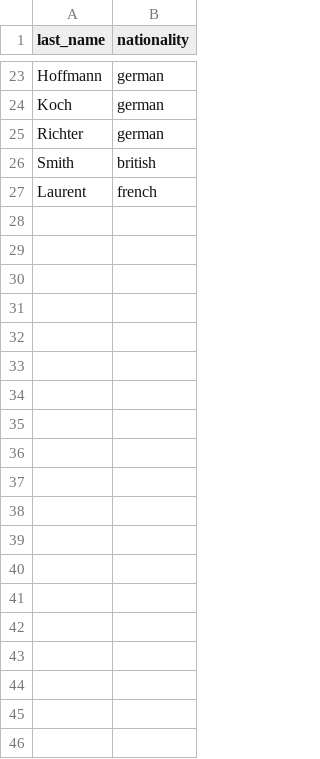
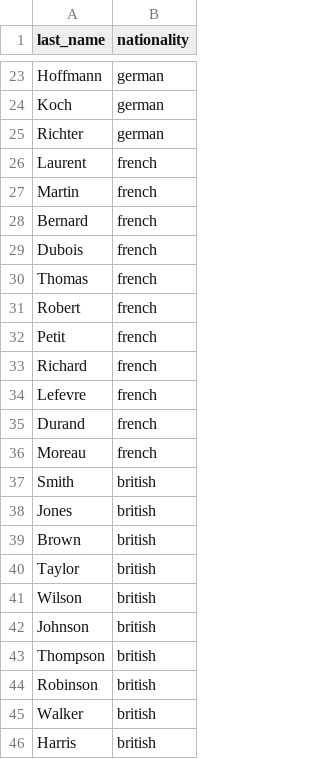
Before and after one commit to Stormwind-Gaming/stw-gogj-24, a CSV file: data/last_names.csv, drawn as a sheet; only a part is shown, gaps mark what is left out.

```diff
--- a/data/last_names.csv
+++ b/data/last_names.csv
@@ -25,3 +25,22 @@ Koch,german
 Richter,german
+Laurent,french
+Martin,french
+Bernard,french
+Dubois,french
+Thomas,french
+Robert,french
+Petit,french
+Richard,french
+Lefevre,french
+Durand,french
+Moreau,french
 Smith,british
-Laurent,french
+Jones,british
+Brown,british
+Taylor,british
+Wilson,british
+Johnson,british
+Thompson,british
+Robinson,british
+Walker,british
+Harris,british
```
Also changed, not shown: data/first_names.csv, 34 other files.
